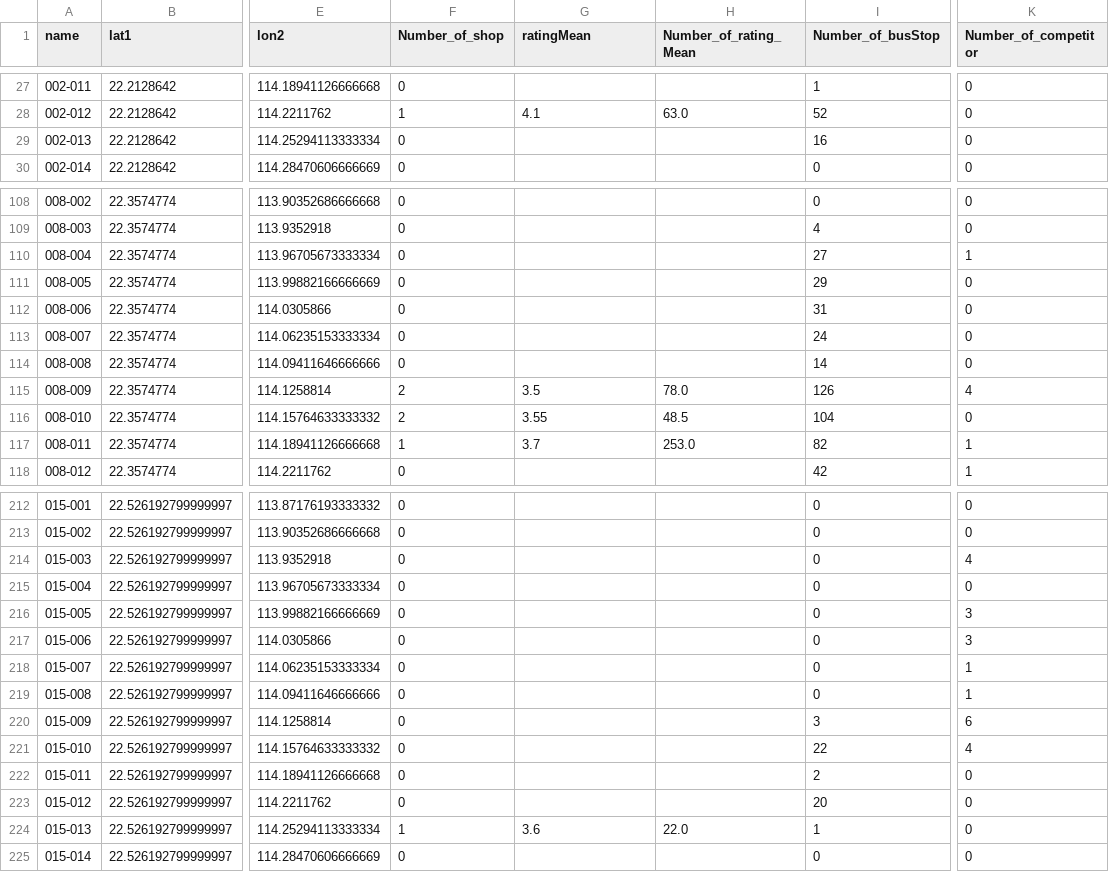
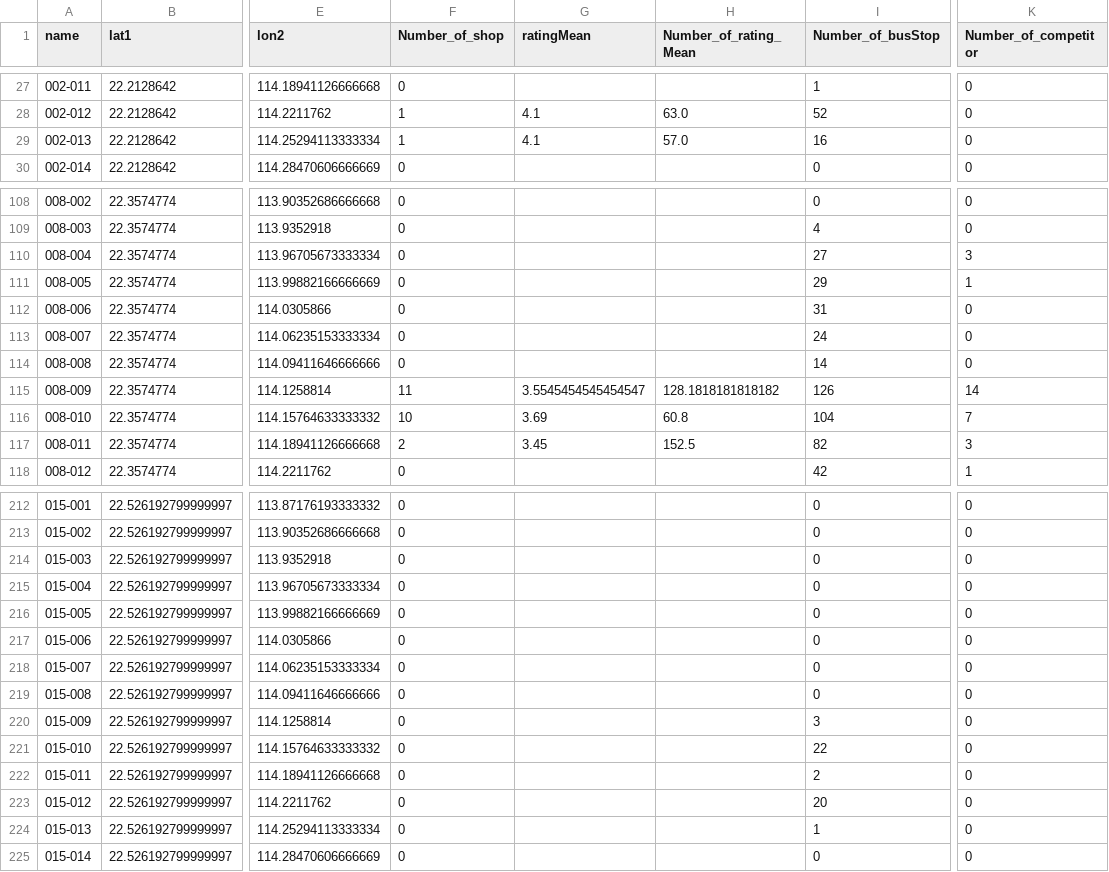
Before and after one commit to lokwanwai/DataHack_cuhkGPT, a CSV file: data/processed/zoneAnalysis.csv, drawn as a sheet; only a part is shown, gaps mark what is left out; the diff covers the shown part only; the diff names each change by its address in the sheet, - before the commit and + after, or states it on an @@ line.

```diff
--- a/data/processed/zoneAnalysis.csv
+++ b/data/processed/zoneAnalysis.csv
-F29 (Number_of_shop): 0
+F29 (Number_of_shop): 1
-G29 (ratingMean): (empty)
+G29 (ratingMean): 4.1
-H29 (Number_of_rating_Mean): (empty)
+H29 (Number_of_rating_Mean): 57.0
-K110 (Number_of_competitor): 1
+K110 (Number_of_competitor): 3
-K111 (Number_of_competitor): 0
+K111 (Number_of_competitor): 1
-F115 (Number_of_shop): 2
+F115 (Number_of_shop): 11
-G115 (ratingMean): 3.5
+G115 (ratingMean): 3.5545454545454547
-H115 (Number_of_rating_Mean): 78.0
+H115 (Number_of_rating_Mean): 128.1818181818182
-K115 (Number_of_competitor): 4
+K115 (Number_of_competitor): 14
-F116 (Number_of_shop): 2
+F116 (Number_of_shop): 10
-G116 (ratingMean): 3.55
+G116 (ratingMean): 3.69
-H116 (Number_of_rating_Mean): 48.5
+H116 (Number_of_rating_Mean): 60.8
-K116 (Number_of_competitor): 0
+K116 (Number_of_competitor): 7
-F117 (Number_of_shop): 1
+F117 (Number_of_shop): 2
-G117 (ratingMean): 3.7
+G117 (ratingMean): 3.45
-H117 (Number_of_rating_Mean): 253.0
+H117 (Number_of_rating_Mean): 152.5
-K117 (Number_of_competitor): 1
+K117 (Number_of_competitor): 3
-K214 (Number_of_competitor): 4
+K214 (Number_of_competitor): 0
-K216:K217 (Number_of_competitor): 3
+K216:K217 (Number_of_competitor): 0
-K218:K219 (Number_of_competitor): 1
+K218:K219 (Number_of_competitor): 0
-K220 (Number_of_competitor): 6
+K220 (Number_of_competitor): 0
-K221 (Number_of_competitor): 4
+K221 (Number_of_competitor): 0
-F224 (Number_of_shop): 1
+F224 (Number_of_shop): 0
-G224 (ratingMean): 3.6
+G224 (ratingMean): (empty)
-H224 (Number_of_rating_Mean): 22.0
+H224 (Number_of_rating_Mean): (empty)
```
Also changed, not shown: 92 edited cells elsewhere in this file, 12 other files.
